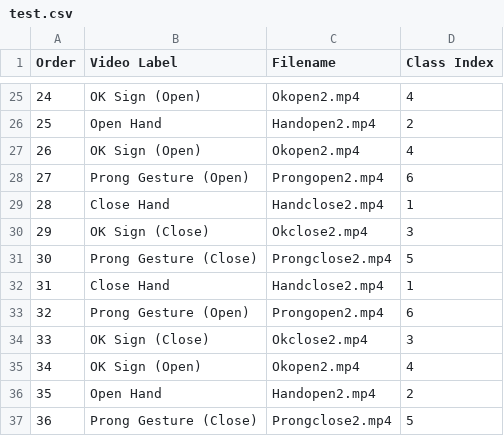
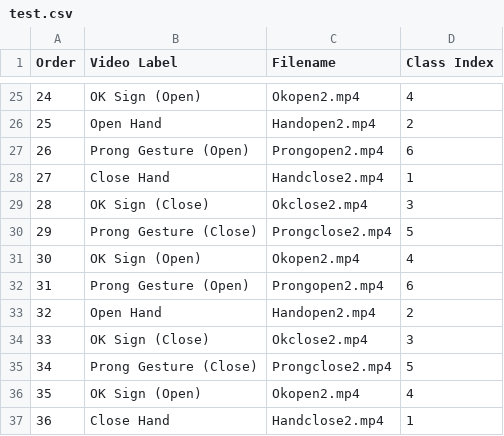
Before and after one commit to shawnzeeee/EEG_Signal_Processing, a CSV file: HandGestureDataCollection/15minVideo/test.csv, drawn as a sheet; only a part is shown, gaps mark what is left out; the diff covers the shown part only.

```diff
--- a/HandGestureDataCollection/15minVideo/test.csv
+++ b/HandGestureDataCollection/15minVideo/test.csv
@@ -26,12 +26,12 @@ Order,Video Label,Filename,Class Index
 25,Open Hand,Handopen2.mp4,2
-26,OK Sign (Open),Okopen2.mp4,4
-27,Prong Gesture (Open),Prongopen2.mp4,6
-28,Close Hand,Handclose2.mp4,1
-29,OK Sign (Close),Okclose2.mp4,3
-30,Prong Gesture (Close),Prongclose2.mp4,5
-31,Close Hand,Handclose2.mp4,1
-32,Prong Gesture (Open),Prongopen2.mp4,6
+26,Prong Gesture (Open),Prongopen2.mp4,6
+27,Close Hand,Handclose2.mp4,1
+28,OK Sign (Close),Okclose2.mp4,3
+29,Prong Gesture (Close),Prongclose2.mp4,5
+30,OK Sign (Open),Okopen2.mp4,4
+31,Prong Gesture (Open),Prongopen2.mp4,6
+32,Open Hand,Handopen2.mp4,2
 33,OK Sign (Close),Okclose2.mp4,3
-34,OK Sign (Open),Okopen2.mp4,4
-35,Open Hand,Handopen2.mp4,2
-36,Prong Gesture (Close),Prongclose2.mp4,5
+34,Prong Gesture (Close),Prongclose2.mp4,5
+35,OK Sign (Open),Okopen2.mp4,4
+36,Close Hand,Handclose2.mp4,1
```
Also changed, not shown: 159 edited cells elsewhere in this file, 22 other files.
